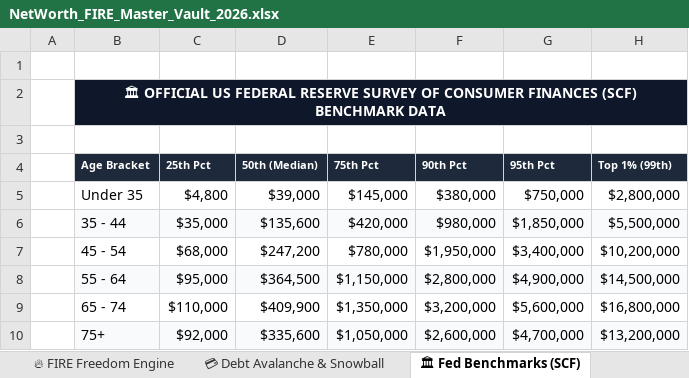
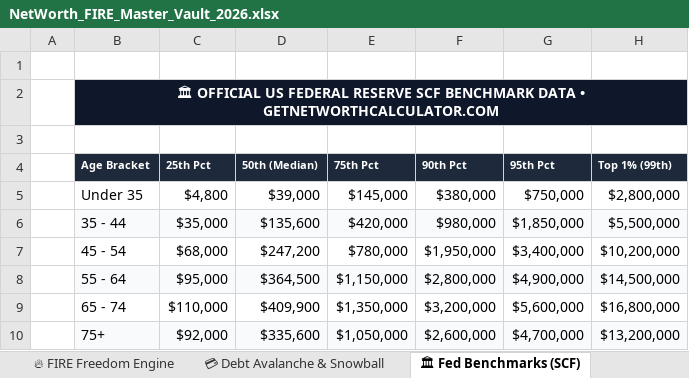
Before and after one commit to 21yash24/net-worth-calculator, an Excel workbook: public/downloads/NetWorth_FIRE_Master_Vault_2026.xlsx, sheet 🏛 Fed Benchmarks (SCF), drawn as a sheet; values as stored, in another font and other column widths than the file's, no borders; the diff names each change by its address in the sheet, - before the commit and + after, or states it on an @@ line.

```diff
--- a/public/downloads/NetWorth_FIRE_Master_Vault_2026.xlsx (sheet 🏛 Fed Benchmarks (SCF))
+++ b/public/downloads/NetWorth_FIRE_Master_Vault_2026.xlsx (sheet 🏛 Fed Benchmarks (SCF))
-B2 (Age Bracket): …FEDERAL RESERVE SURVEY OF CONSUMER FINANCES (SCF) BENCHMARK DATA
+B2 (Age Bracket): …FEDERAL RESERVE SCF BENCHMARK DATA • GETNETWORTHCALCULATOR.COM
```
Also changed, not shown: sheet 💸 Smart Budget (50-30-20), sheet 🟢 START HERE (60-Sec Guide), sheet ⚡ 2-Min Quick Check-In, sheet 🔥 FIRE Freedom Engine, sheet 📊 Executive Dashboard, sheet 💳 Debt Avalanche & Snowball, 1 more sheet, 2 other files.
